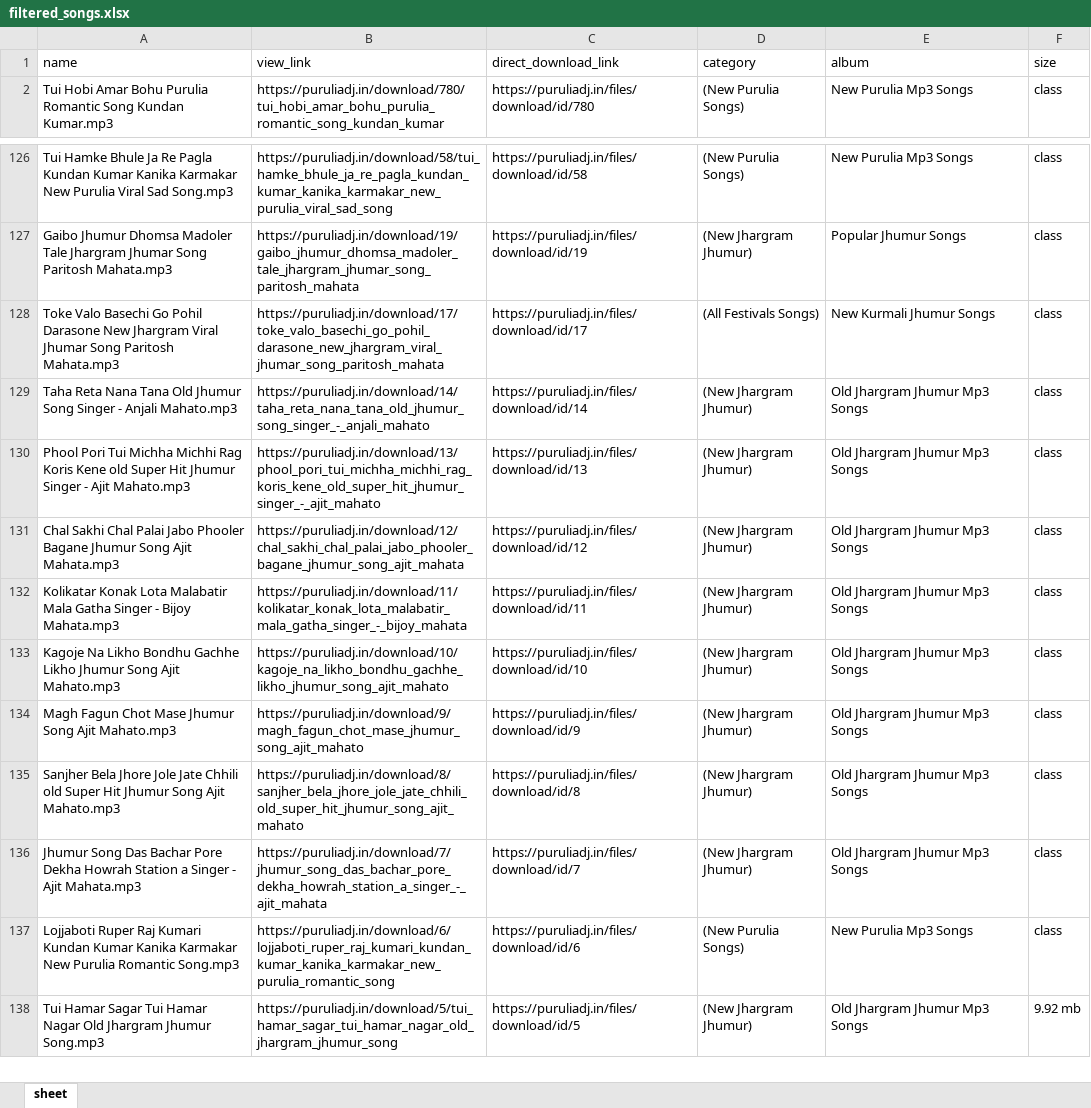
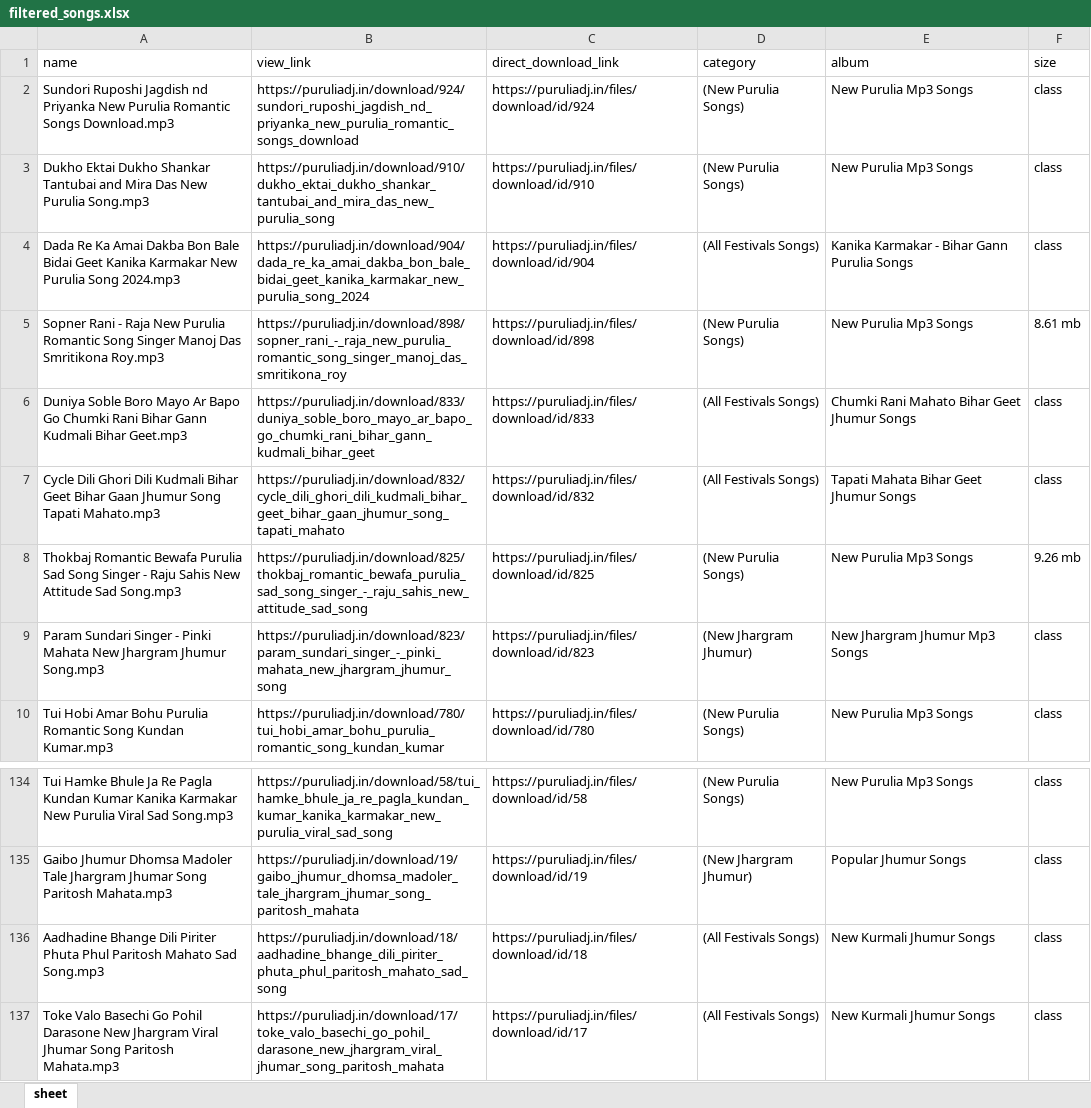
Before and after one commit to Brajo280603/scrapePuruliaJhumur, an Excel workbook: xlsx/filtered_songs.xlsx, sheet sheet, drawn as a sheet; only a part is shown, gaps mark what is left out; the shorter side is filled out with more unchanged rows; values as stored, in another font and other column widths than the file's, no borders; the diff names each change by its address in the sheet, - before the commit and + after, or states it on an @@ line.

```diff
--- a/xlsx/filtered_songs.xlsx (sheet sheet)
+++ b/xlsx/filtered_songs.xlsx (sheet sheet)
+row 2: Sundori Ruposhi Jagdish nd Priyanka New Purulia Romantic Songs Download.mp3 | https://puruliadj.in/download/924/sundori_ruposhi_jagdish_nd_priyanka_new_purulia_romantic_songs_download | https://puruliadj.in/files/download/id/924 | (New Purulia Songs) | New Purulia Mp3 Songs | class
+row 3: Dukho Ektai Dukho Shankar Tantubai and Mira Das New Purulia Song.mp3 | https://puruliadj.in/download/910/dukho_ektai_dukho_shankar_tantubai_and_mira_das_new_purulia_song | https://puruliadj.in/files/download/id/910 | (New Purulia Songs) | New Purulia Mp3 Songs | class
+row 4: Dada Re Ka Amai Dakba Bon Bale Bidai Geet Kanika Karmakar New Purulia Song 2024.mp3 | https://puruliadj.in/download/904/dada_re_ka_amai_dakba_bon_bale_bidai_geet_kanika_karmakar_new_purulia_song_2024 | https://puruliadj.in/files/download/id/904 | (All Festivals Songs) | Kanika Karmakar - Bihar Gann Purulia Songs | class
+row 5: Sopner Rani - Raja New Purulia Romantic Song Singer Manoj Das Smritikona Roy.mp3 | https://puruliadj.in/download/898/sopner_rani_-_raja_new_purulia_romantic_song_singer_manoj_das_smritikona_roy | https://puruliadj.in/files/download/id/898 | (New Purulia Songs) | New Purulia Mp3 Songs | 8.61 mb
+row 6: Duniya Soble Boro Mayo Ar Bapo Go Chumki Rani Bihar Gann Kudmali Bihar Geet.mp3 | https://puruliadj.in/download/833/duniya_soble_boro_mayo_ar_bapo_go_chumki_rani_bihar_gann_kudmali_bihar_geet | https://puruliadj.in/files/download/id/833 | (All Festivals Songs) | Chumki Rani Mahato Bihar Geet Jhumur Songs | class
+row 7: Cycle Dili Ghori Dili Kudmali Bihar Geet Bihar Gaan Jhumur Song Tapati Mahato.mp3 | https://puruliadj.in/download/832/cycle_dili_ghori_dili_kudmali_bihar_geet_bihar_gaan_jhumur_song_tapati_mahato | https://puruliadj.in/files/download/id/832 | (All Festivals Songs) | Tapati Mahata Bihar Geet Jhumur Songs | class
+row 8: Thokbaj Romantic Bewafa Purulia Sad Song Singer - Raju Sahis New Attitude Sad Song.mp3 | https://puruliadj.in/download/825/thokbaj_romantic_bewafa_purulia_sad_song_singer_-_raju_sahis_new_attitude_sad_song | https://puruliadj.in/files/download/id/825 | (New Purulia Songs) | New Purulia Mp3 Songs | 9.26 mb
+row 9: Param Sundari Singer - Pinki Mahata New Jhargram Jhumur Song.mp3 | https://puruliadj.in/download/823/param_sundari_singer_-_pinki_mahata_new_jhargram_jhumur_song | https://puruliadj.in/files/download/id/823 | (New Jhargram Jhumur) | New Jhargram Jhumur Mp3 Songs | class
+row 136: Aadhadine Bhange Dili Piriter Phuta Phul Paritosh Mahato Sad Song.mp3 | https://puruliadj.in/download/18/aadhadine_bhange_dili_piriter_phuta_phul_paritosh_mahato_sad_song | https://puruliadj.in/files/download/id/18 | (All Festivals Songs) | New Kurmali Jhumur Songs | class
```
Also changed, not shown: xlsx/all_songs.xlsx, xlsx/non_dj_songs.xlsx, 14 other files.
